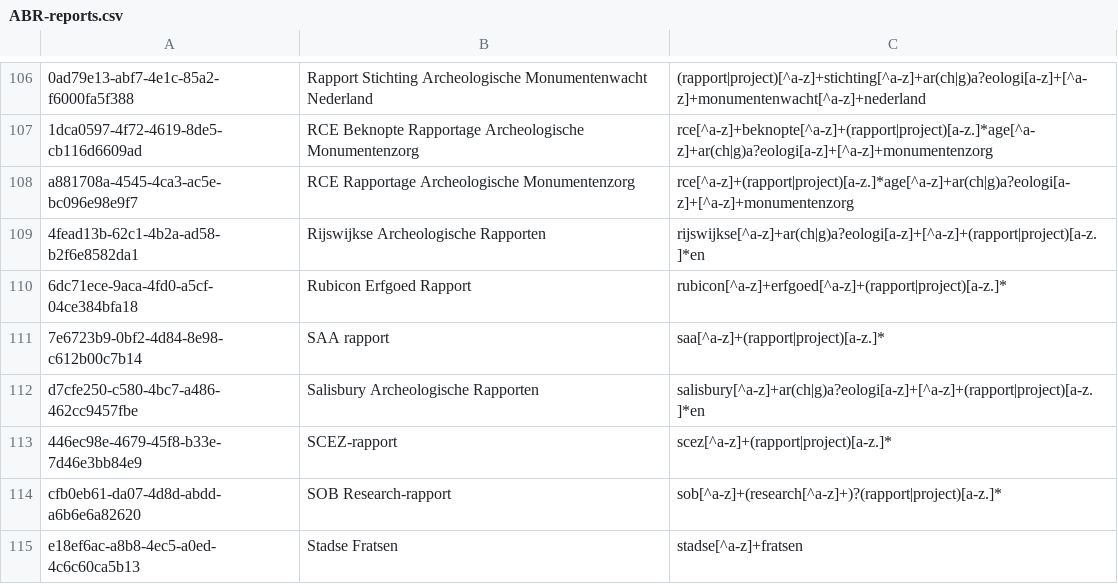
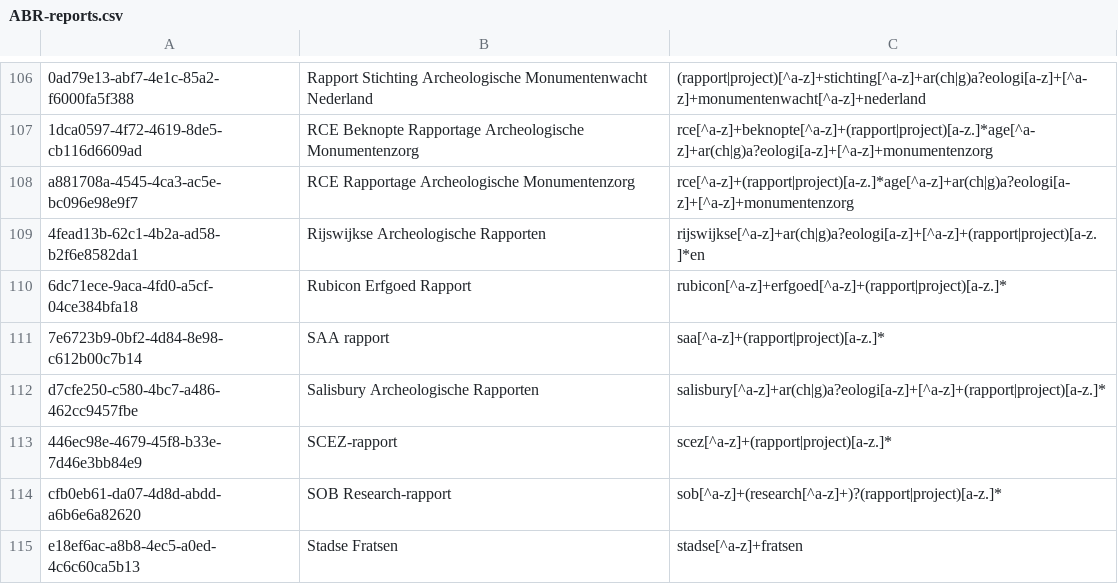
Before and after one commit to DANS-KNAW/easy-convert-bag-to-deposit, a CSV file: src/main/assembly/dist/cfg/ABR-reports.csv, drawn as a sheet; only a part is shown, gaps mark what is left out.

Commit message:
more matches

```diff
--- a/src/main/assembly/dist/cfg/ABR-reports.csv
+++ b/src/main/assembly/dist/cfg/ABR-reports.csv
@@ -111,3 +111,3 @@ a881708a-4545-4ca3-ac5e-bc096e98e9f7,"RCE Rapportage Archeologische Monumentenzo
 7e6723b9-0bf2-4d84-8e98-c612b00c7b14,"SAA rapport","saa[^a-z]+(rapport|project)[a-z.]*"
-d7cfe250-c580-4bc7-a486-462cc9457fbe,"Salisbury Archeologische Rapporten","salisbury[^a-z]+ar(ch|g)a?eologi[a-z]+[^a-z]+(rapport|project)[a-z.]*en"
+d7cfe250-c580-4bc7-a486-462cc9457fbe,"Salisbury Archeologische Rapporten","salisbury[^a-z]+ar(ch|g)a?eologi[a-z]+[^a-z]+(rapport|project)[a-z.]*"
 446ec98e-4679-45f8-b33e-7d46e3bb84e9,"SCEZ-rapport","scez[^a-z]+(rapport|project)[a-z.]*"
```
